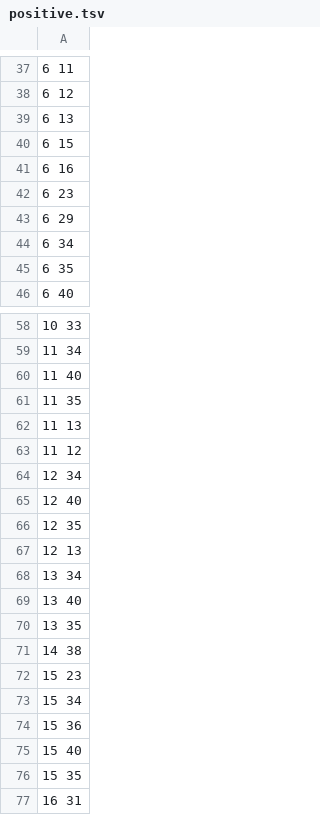
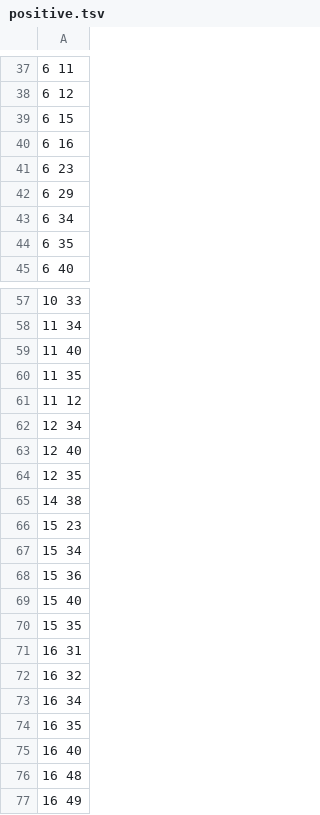
Before and after one commit to valrotan/ShrekDB, a TSV file: positive.tsv, drawn as a sheet; only a part is shown, gaps mark what is left out; the shorter side is filled out with more unchanged rows.

```diff
--- a/positive.tsv
+++ b/positive.tsv
@@ -38,3 +38,2 @@
 6 12
-6 13
 6 15
@@ -61,3 +60,2 @@
 11 35
-11 13
 11 12
@@ -66,6 +64,2 @@
 12 35
-12 13
-13 34
-13 40
-13 35
 14 38
```
Also changed, not shown: 1 other file.
